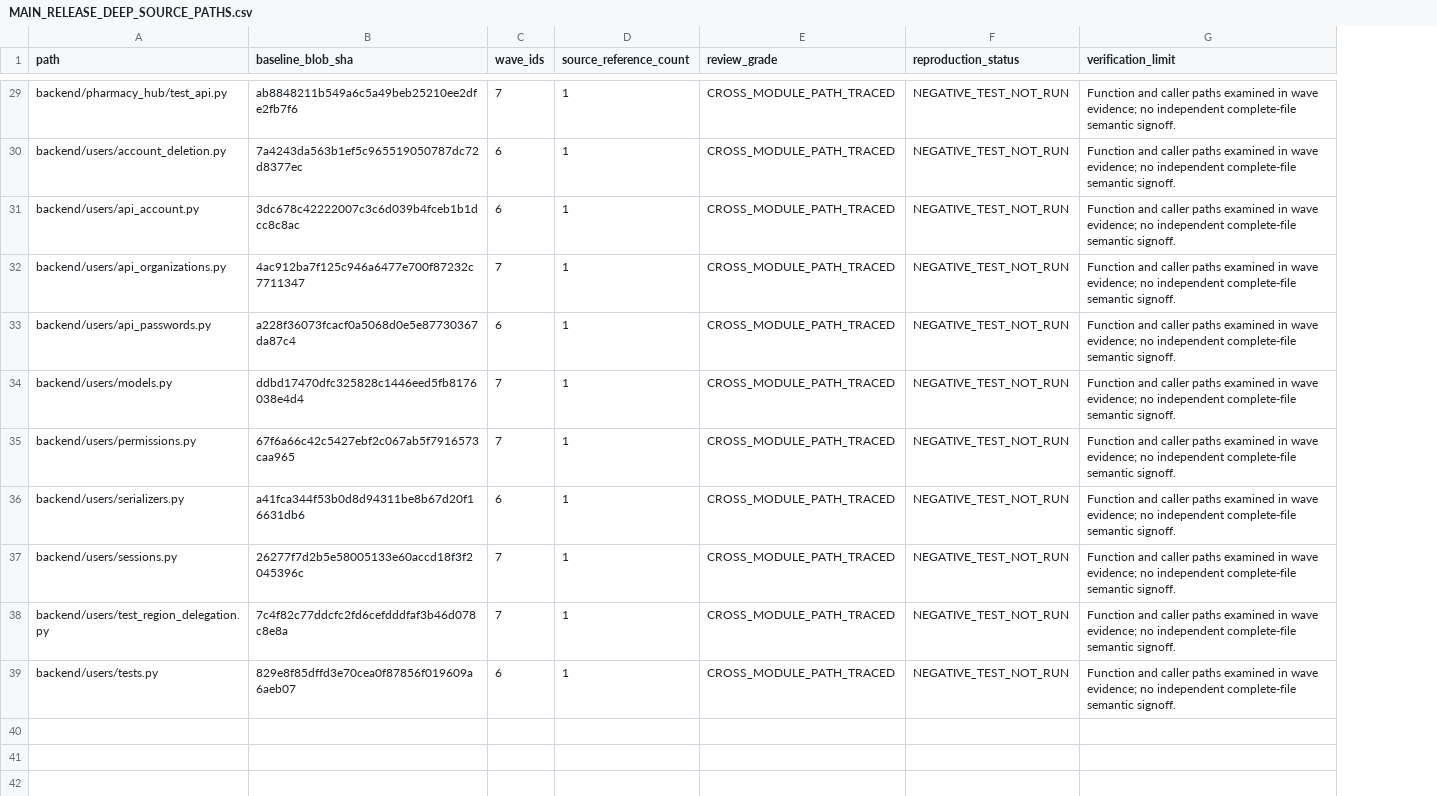
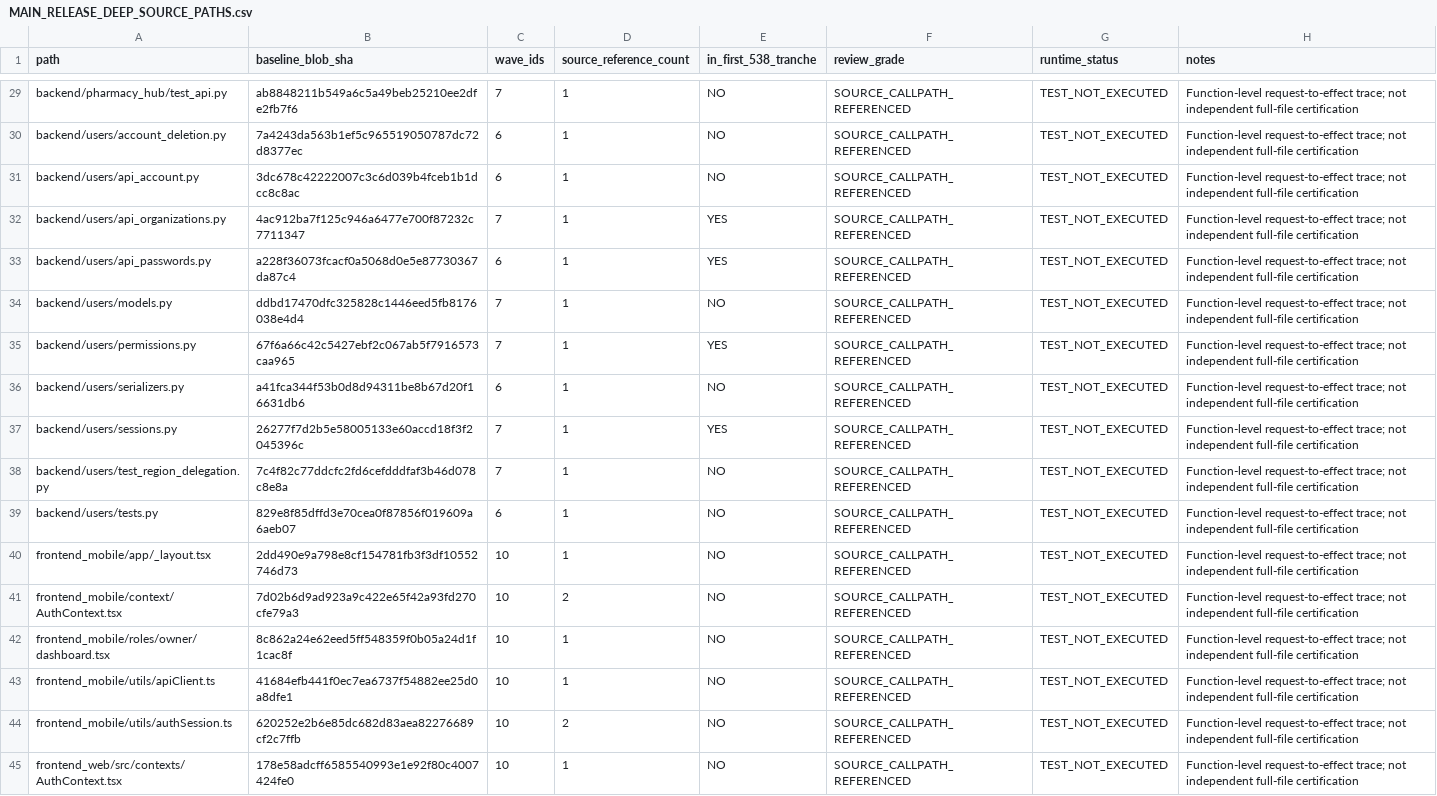
Before and after one commit to chemisttasker11-ezy/ChemistTasker-Ezy1, a CSV file: docs/qa/evidence/MAIN_RELEASE_DEEP_SOURCE_PATHS.csv, drawn as a sheet; only a part is shown, gaps mark what is left out; removed rows and columns are numbered as before the commit, all else as after; the diff covers the shown part only; the diff names each change by its address in the sheet, - before the commit and + after, or states it on an @@ line.

Commit message:
docs(audit): reconcile B43-B52 cross-platform deep paths and distinct source coverage

```diff
--- a/docs/qa/evidence/MAIN_RELEASE_DEEP_SOURCE_PATHS.csv
+++ b/docs/qa/evidence/MAIN_RELEASE_DEEP_SOURCE_PATHS.csv
+column E (in_first_538_tranche), rows 29-39: NO | NO | NO | YES | YES | NO | YES | NO | YES | NO | NO
-column F (reproduction_status), rows 29-39: all NEGATIVE_TEST_NOT_RUN
-column G (verification_limit), rows 29-39: all Function and caller paths examined in wave evidence; no independent complete-file semantic signoff.
+column G (runtime_status), rows 29-39: all TEST_NOT_EXECUTED
+column H (notes), rows 29-39: all Function-level request-to-effect trace; not independent full-file certification
-F29:F39 (review_grade): CROSS_MODULE_PATH_TRACED
+F29:F39 (review_grade): SOURCE_CALLPATH_REFERENCED
+row 40: frontend_mobile/app/_layout.tsx | 2dd490e9a798e8cf154781fb3f3df10552746d73 | 10 | 1 | NO | SOURCE_CALLPATH_REFERENCED | TEST_NOT_EXECUTED | Function-level request-to-effect trace; not independent full-file certification
+row 41: frontend_mobile/context/AuthContext.tsx | 7d02b6d9ad923a9c422e65f42a93fd270cfe79a3 | 10 | 2 | NO | SOURCE_CALLPATH_REFERENCED | TEST_NOT_EXECUTED | Function-level request-to-effect trace; not independent full-file certification
+row 42: frontend_mobile/roles/owner/dashboard.tsx | 8c862a24e62eed5ff548359f0b05a24d1f1cac8f | 10 | 1 | NO | SOURCE_CALLPATH_REFERENCED | TEST_NOT_EXECUTED | Function-level request-to-effect trace; not independent full-file certification
+row 43: frontend_mobile/utils/apiClient.ts | 41684efb441f0ec7ea6737f54882ee25d0a8dfe1 | 10 | 1 | NO | SOURCE_CALLPATH_REFERENCED | TEST_NOT_EXECUTED | Function-level request-to-effect trace; not independent full-file certification
+row 44: frontend_mobile/utils/authSession.ts | 620252e2b6e85dc682d83aea82276689cf2c7ffb | 10 | 2 | NO | SOURCE_CALLPATH_REFERENCED | TEST_NOT_EXECUTED | Function-level request-to-effect trace; not independent full-file certification
+row 45: frontend_web/src/contexts/AuthContext.tsx | 178e58adcff6585540993e1e92f80c4007424fe0 | 10 | 1 | NO | SOURCE_CALLPATH_REFERENCED | TEST_NOT_EXECUTED | Function-level request-to-effect trace; not independent full-file certification
```
Also changed, not shown: 27 edited cells elsewhere in this file, 3 other files.
